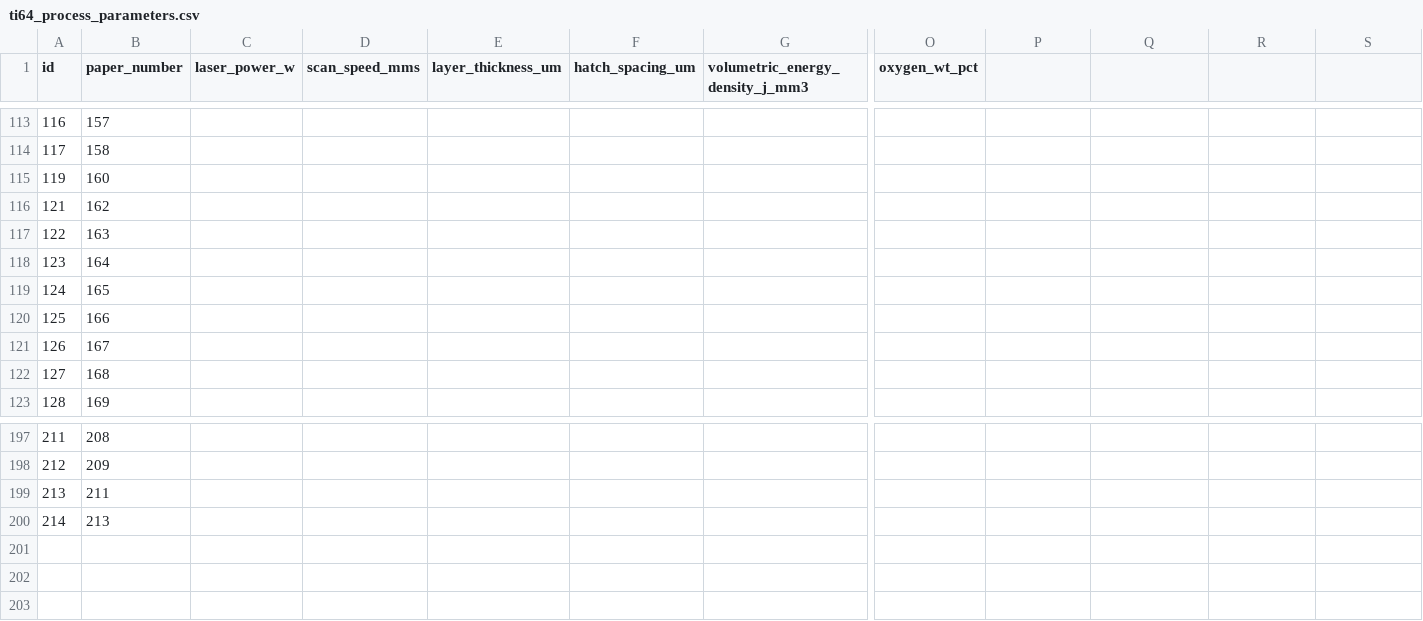
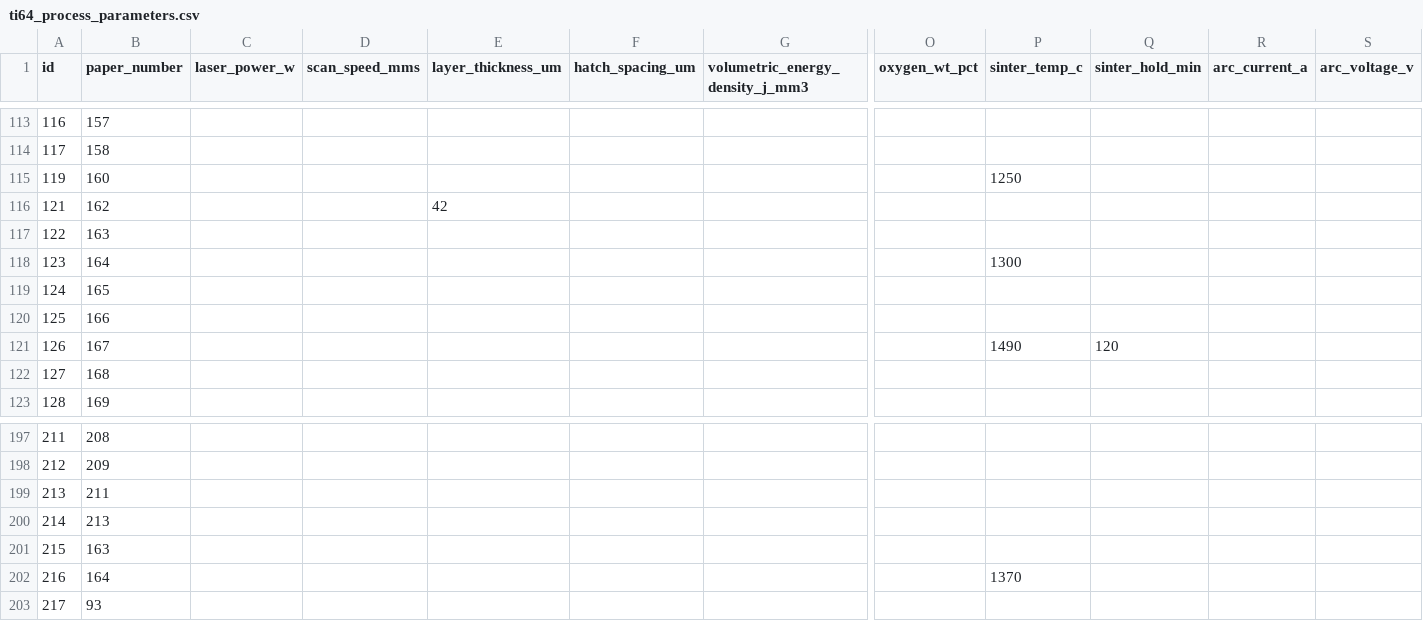
Before and after one commit to Roshan5329p/NITT-Internship, a CSV file: data/ti64_process_parameters.csv, drawn as a sheet; only a part is shown, gaps mark what is left out; rows hold the shown columns only; the diff names each change by its address in the sheet, - before the commit and + after, or states it on an @@ line.

Commit message:
feat(data): add WAAM, Binder Jetting & LPBF relative density ingestion pipeline and process-native eligibility

```diff
--- a/data/ti64_process_parameters.csv
+++ b/data/ti64_process_parameters.csv
-P1: (empty)
+P1: sinter_temp_c
-Q1: (empty)
+Q1: sinter_hold_min
-R1: (empty)
+R1: arc_current_a
-S1: (empty)
+S1: arc_voltage_v
-P115 (sinter_temp_c): (empty)
+P115 (sinter_temp_c): 1250
-E116 (layer_thickness_um): (empty)
+E116 (layer_thickness_um): 42
-P118 (sinter_temp_c): (empty)
+P118 (sinter_temp_c): 1300
-P121 (sinter_temp_c): (empty)
+P121 (sinter_temp_c): 1490
-Q121 (sinter_hold_min): (empty)
+Q121 (sinter_hold_min): 120
+row 201: 215 | 163
+row 202: 216 | 164 |  |  |  |  |  |  | 1370
+row 203: 217 | 93
```
Also changed, not shown: data/ti64_mechanical_properties.csv, 13 other files.
